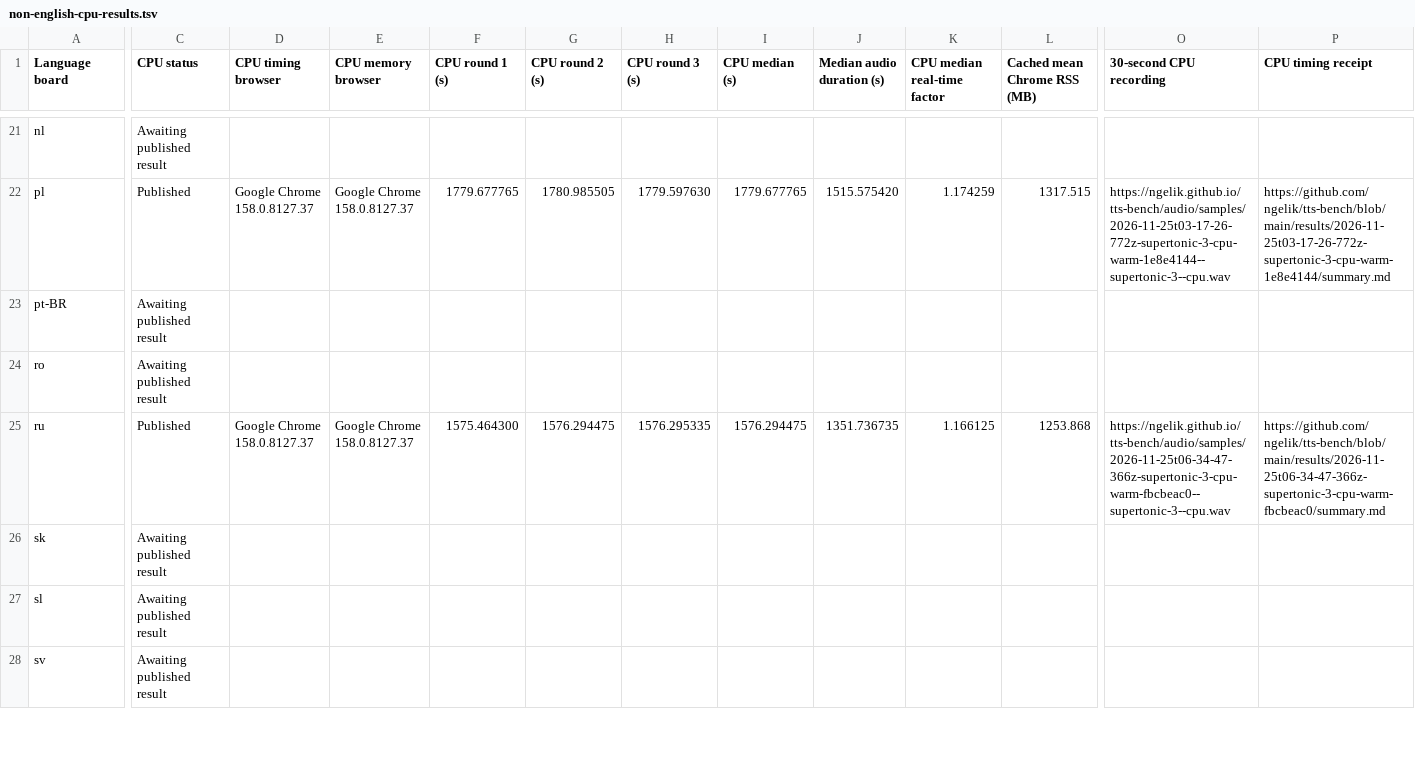
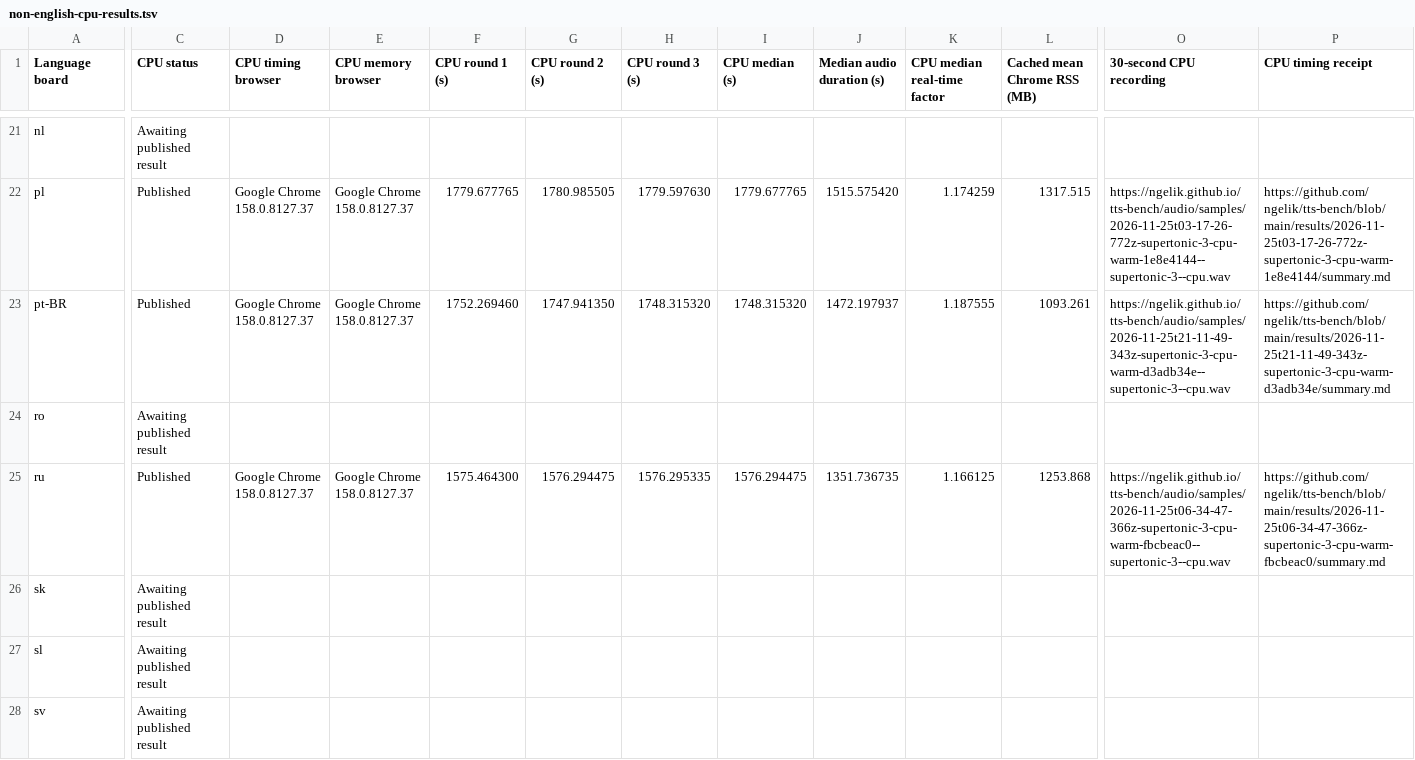
Before and after one commit to ngelik/tts-bench, a TSV file: docs/campaigns/supertonic-3/non-english-cpu-results.tsv, drawn as a sheet; only a part is shown, gaps mark what is left out; the diff covers the shown part only; the diff names each change by its address in the sheet, - before the commit and + after, or states it on an @@ line.

Commit message:
Publish Supertonic 3 CPU benchmarks for pt-br

```diff
--- a/docs/campaigns/supertonic-3/non-english-cpu-results.tsv
+++ b/docs/campaigns/supertonic-3/non-english-cpu-results.tsv
-C23 (CPU status): Awaiting published result
+C23 (CPU status): Published
-D23 (CPU timing browser): (empty)
+D23 (CPU timing browser): Google Chrome 158.0.8127.37
-E23 (CPU memory browser): (empty)
+E23 (CPU memory browser): Google Chrome 158.0.8127.37
-F23 (CPU round 1 (s)): (empty)
+F23 (CPU round 1 (s)): 1752.269460
-G23 (CPU round 2 (s)): (empty)
+G23 (CPU round 2 (s)): 1747.941350
-H23 (CPU round 3 (s)): (empty)
+H23 (CPU round 3 (s)): 1748.315320
-I23 (CPU median (s)): (empty)
+I23 (CPU median (s)): 1748.315320
-J23 (Median audio duration (s)): (empty)
+J23 (Median audio duration (s)): 1472.197937
-K23 (CPU median real-time factor): (empty)
+K23 (CPU median real-time factor): 1.187555
-L23 (Cached mean Chrome RSS (MB)): (empty)
+L23 (Cached mean Chrome RSS (MB)): 1093.261
-O23 (30-second CPU recording): (empty)
+O23 (30-second CPU recording): https://ngelik.github.io/tts-bench/audio/samples/2026-11-25t21-11-49-343z-supertonic-3-cpu-warm-d3adb34e--supertonic-3--cpu.wav
-P23 (CPU timing receipt): (empty)
+P23 (CPU timing receipt): https://github.com/ngelik/tts-bench/blob/main/results/2026-11-25t21-11-49-343z-supertonic-3-cpu-warm-d3adb34e/summary.md
```
Also changed, not shown: 3 edited cells elsewhere in this file, 16 other files.
